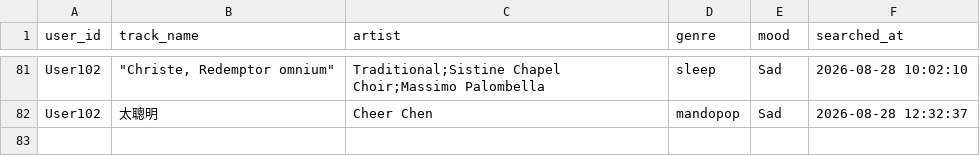
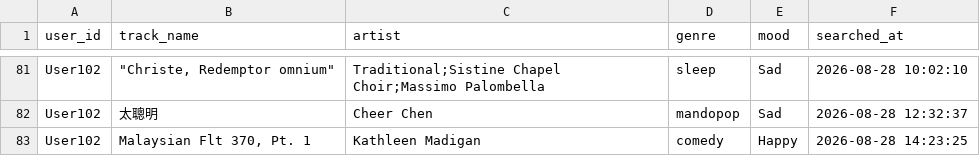
Before and after one commit to sansparrows-jpg/AI-Recommended-System, a CSV file: RecommendedSystemAssignment/data/search_history.csv, drawn as a sheet; only a part is shown, gaps mark what is left out; the diff names each change by its address in the sheet, - before the commit and + after, or states it on an @@ line.

```diff
--- a/RecommendedSystemAssignment/data/search_history.csv
+++ b/RecommendedSystemAssignment/data/search_history.csv
+row 83: User102 | Malaysian Flt 370, Pt. 1 | Kathleen Madigan | comedy | Happy | 2026-08-28 14:23:25
```
Also changed, not shown: 2 other files.
